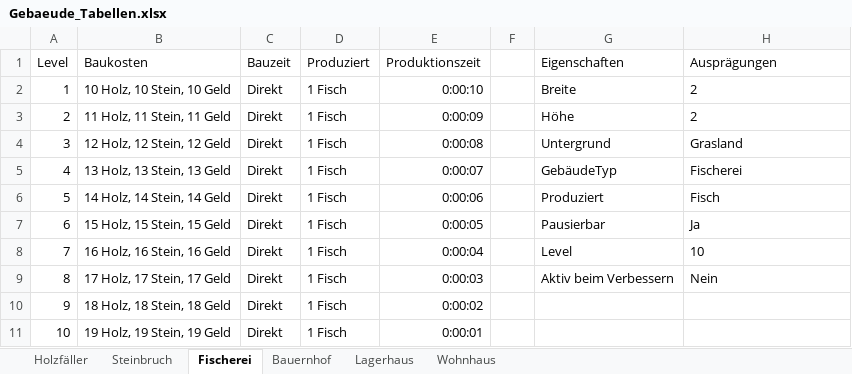
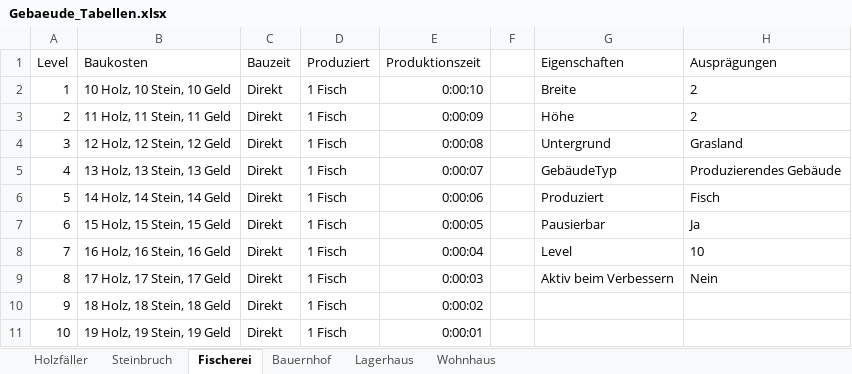
Before and after one commit to MilanKosticKIT/Plebus, an Excel workbook: Entwurf/Gebaeude_Tabellen.xlsx, sheet Fischerei, drawn as a sheet; values as stored, in another font and other column widths than the file's, no borders; the diff names each change by its address in the sheet, - before the commit and + after, or states it on an @@ line.

```diff
--- a/Entwurf/Gebaeude_Tabellen.xlsx (sheet Fischerei)
+++ b/Entwurf/Gebaeude_Tabellen.xlsx (sheet Fischerei)
-H5 (Ausprägungen): Fischerei
+H5 (Ausprägungen): Produzierendes Gebäude
```
Also changed, not shown: sheet Bauernhof, sheet Lagerhaus, sheet Steinbruch.
